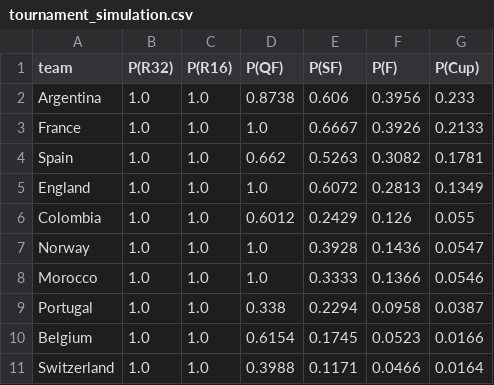
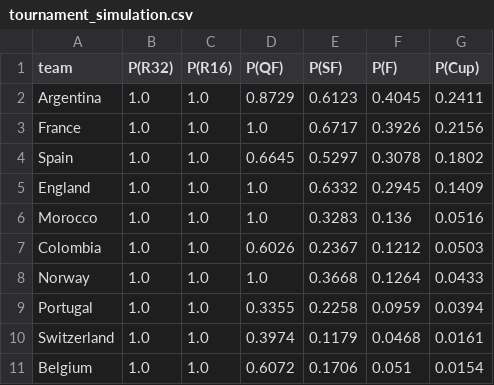
Before and after one commit to AayushSharma1003/WCPredict, a CSV file: data/tournament_simulation.csv, drawn as a sheet; only a part is shown; the diff covers the shown part only.

```diff
--- a/data/tournament_simulation.csv
+++ b/data/tournament_simulation.csv
@@ -1,11 +1,11 @@
 team,P(R32),P(R16),P(QF),P(SF),P(F),P(Cup)
-Argentina,1.0,1.0,0.8738,0.606,0.3956,0.233
-France,1.0,1.0,1.0,0.6667,0.3926,0.2133
-Spain,1.0,1.0,0.662,0.5263,0.3082,0.1781
-England,1.0,1.0,1.0,0.6072,0.2813,0.1349
-Colombia,1.0,1.0,0.6012,0.2429,0.126,0.055
-Norway,1.0,1.0,1.0,0.3928,0.1436,0.0547
-Morocco,1.0,1.0,1.0,0.3333,0.1366,0.0546
-Portugal,1.0,1.0,0.338,0.2294,0.0958,0.0387
-Belgium,1.0,1.0,0.6154,0.1745,0.0523,0.0166
-Switzerland,1.0,1.0,0.3988,0.1171,0.0466,0.0164
+Argentina,1.0,1.0,0.8729,0.6123,0.4045,0.2411
+France,1.0,1.0,1.0,0.6717,0.3926,0.2156
+Spain,1.0,1.0,0.6645,0.5297,0.3078,0.1802
+England,1.0,1.0,1.0,0.6332,0.2945,0.1409
+Morocco,1.0,1.0,1.0,0.3283,0.136,0.0516
+Colombia,1.0,1.0,0.6026,0.2367,0.1212,0.0503
+Norway,1.0,1.0,1.0,0.3668,0.1264,0.0433
+Portugal,1.0,1.0,0.3355,0.2258,0.0959,0.0394
+Switzerland,1.0,1.0,0.3974,0.1179,0.0468,0.0161
+Belgium,1.0,1.0,0.6072,0.1706,0.051,0.0154
```
Also changed, not shown: 8 edited cells elsewhere in this file, data/elo_current.csv, 7 other files.
